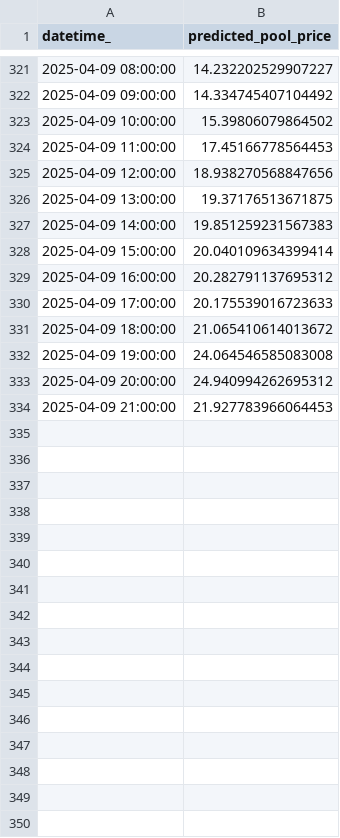
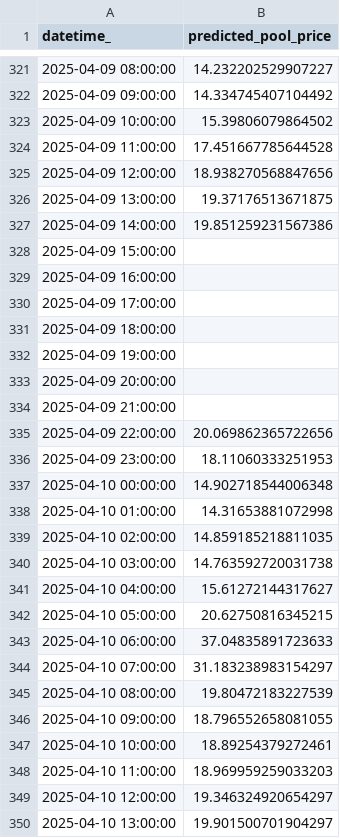
Before and after one commit to kevakba/BESS, a CSV file: Jobs/Inferencing/data/predictions/pred_df.csv, drawn as a sheet; only a part is shown, gaps mark what is left out; the diff covers the shown part only.

```diff
--- a/Jobs/Inferencing/data/predictions/pred_df.csv
+++ b/Jobs/Inferencing/data/predictions/pred_df.csv
@@ -323,12 +323,28 @@ datetime_,predicted_pool_price
 2025-04-09 10:00:00,15.39806079864502
-2025-04-09 11:00:00,17.45166778564453
+2025-04-09 11:00:00,17.451667785644528
 2025-04-09 12:00:00,18.938270568847656
 2025-04-09 13:00:00,19.37176513671875
-2025-04-09 14:00:00,19.851259231567383
-2025-04-09 15:00:00,20.040109634399414
-2025-04-09 16:00:00,20.282791137695312
-2025-04-09 17:00:00,20.175539016723633
-2025-04-09 18:00:00,21.065410614013672
-2025-04-09 19:00:00,24.064546585083008
-2025-04-09 20:00:00,24.940994262695312
-2025-04-09 21:00:00,21.927783966064453
+2025-04-09 14:00:00,19.851259231567386
+2025-04-09 15:00:00,
+2025-04-09 16:00:00,
+2025-04-09 17:00:00,
+2025-04-09 18:00:00,
+2025-04-09 19:00:00,
+2025-04-09 20:00:00,
+2025-04-09 21:00:00,
+2025-04-09 22:00:00,20.069862365722656
+2025-04-09 23:00:00,18.11060333251953
+2025-04-10 00:00:00,14.902718544006348
+2025-04-10 01:00:00,14.31653881072998
+2025-04-10 02:00:00,14.859185218811035
+2025-04-10 03:00:00,14.763592720031738
+2025-04-10 04:00:00,15.61272144317627
+2025-04-10 05:00:00,20.62750816345215
+2025-04-10 06:00:00,37.04835891723633
+2025-04-10 07:00:00,31.183238983154297
+2025-04-10 08:00:00,19.80472183227539
+2025-04-10 09:00:00,18.796552658081055
+2025-04-10 10:00:00,18.89254379272461
+2025-04-10 11:00:00,18.969959259033203
+2025-04-10 12:00:00,19.346324920654297
+2025-04-10 13:00:00,19.901500701904297
```
Also changed, not shown: 8 added rows and 6 edited cells elsewhere in this file, Jobs/Validation/data/actual/price.csv, 1 other file.
